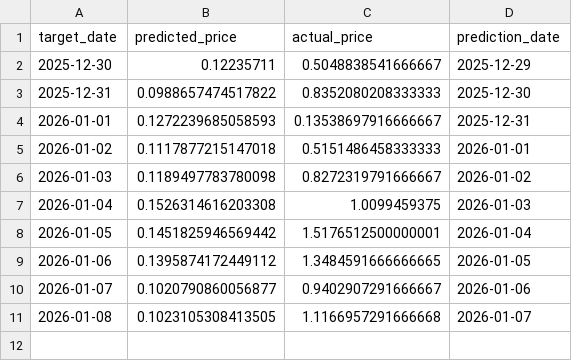
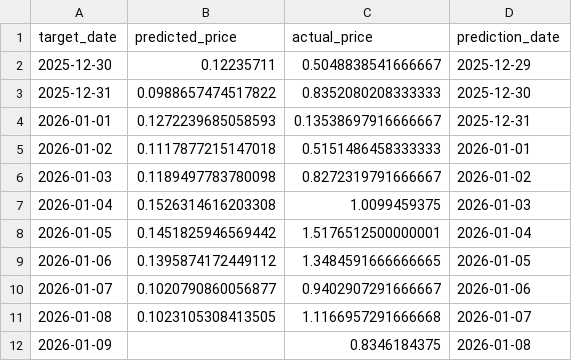
Before and after one commit to maxdougly/ID2223_project, a CSV file: outputs/comparison_timeseries.csv, drawn as a sheet; the diff names each change by its address in the sheet, - before the commit and + after, or states it on an @@ line.

```diff
--- a/outputs/comparison_timeseries.csv
+++ b/outputs/comparison_timeseries.csv
+row 12: 2026-01-09 |  | 0.8346184375 | 2026-01-08
```
Also changed, not shown: outputs/forecast_20260111.csv, outputs/prediction_tracking.csv, 2 other files.
